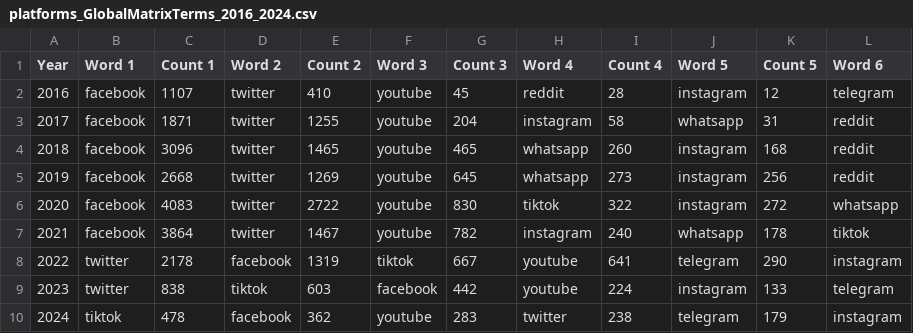
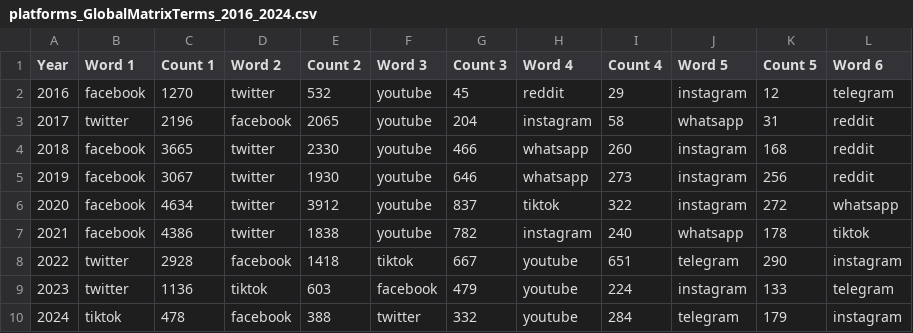
Before and after one commit to MadKingPryce/MisinformationBeatFiles, a CSV file: MatrixResults/TermSearchMatrix/platforms/platforms_GlobalMatrixTerms_2016_2024.csv, drawn as a sheet; only a part is shown; the diff names each change by its address in the sheet, - before the commit and + after, or states it on an @@ line.

```diff
--- a/MatrixResults/TermSearchMatrix/platforms/platforms_GlobalMatrixTerms_2016_2024.csv
+++ b/MatrixResults/TermSearchMatrix/platforms/platforms_GlobalMatrixTerms_2016_2024.csv
-C2 (Count 1): 1107
+C2 (Count 1): 1270
-E2 (Count 2): 410
+E2 (Count 2): 532
-I2 (Count 4): 28
+I2 (Count 4): 29
-B3 (Word 1): facebook
+B3 (Word 1): twitter
-C3 (Count 1): 1871
+C3 (Count 1): 2196
-D3 (Word 2): twitter
+D3 (Word 2): facebook
-E3 (Count 2): 1255
+E3 (Count 2): 2065
-C4 (Count 1): 3096
+C4 (Count 1): 3665
-E4 (Count 2): 1465
+E4 (Count 2): 2330
-G4 (Count 3): 465
+G4 (Count 3): 466
-C5 (Count 1): 2668
+C5 (Count 1): 3067
-E5 (Count 2): 1269
+E5 (Count 2): 1930
-G5 (Count 3): 645
+G5 (Count 3): 646
-C6 (Count 1): 4083
+C6 (Count 1): 4634
-E6 (Count 2): 2722
+E6 (Count 2): 3912
-G6 (Count 3): 830
+G6 (Count 3): 837
-C7 (Count 1): 3864
+C7 (Count 1): 4386
-E7 (Count 2): 1467
+E7 (Count 2): 1838
-C8 (Count 1): 2178
+C8 (Count 1): 2928
-E8 (Count 2): 1319
+E8 (Count 2): 1418
-I8 (Count 4): 641
+I8 (Count 4): 651
-C9 (Count 1): 838
+C9 (Count 1): 1136
-G9 (Count 3): 442
+G9 (Count 3): 479
-E10 (Count 2): 362
+E10 (Count 2): 388
-F10 (Word 3): youtube
+F10 (Word 3): twitter
-G10 (Count 3): 283
+G10 (Count 3): 332
-H10 (Word 4): twitter
+H10 (Word 4): youtube
-I10 (Count 4): 238
+I10 (Count 4): 284
```
Also changed, not shown: MatrixResults/Main/Win25_misinformation_Matrix_2016_2024.csv, MatrixResults/TermSearchMatrix/platforms/platforms_Win25_conspiracy_Matrix_2016_2024.csv, 41 other files.
